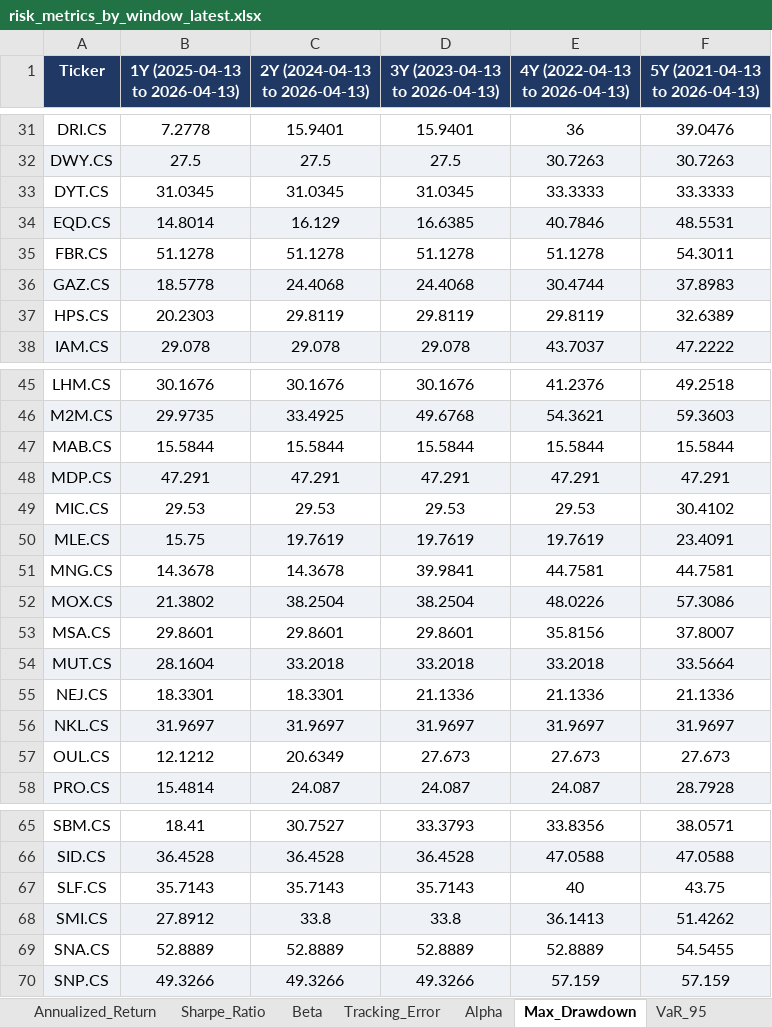
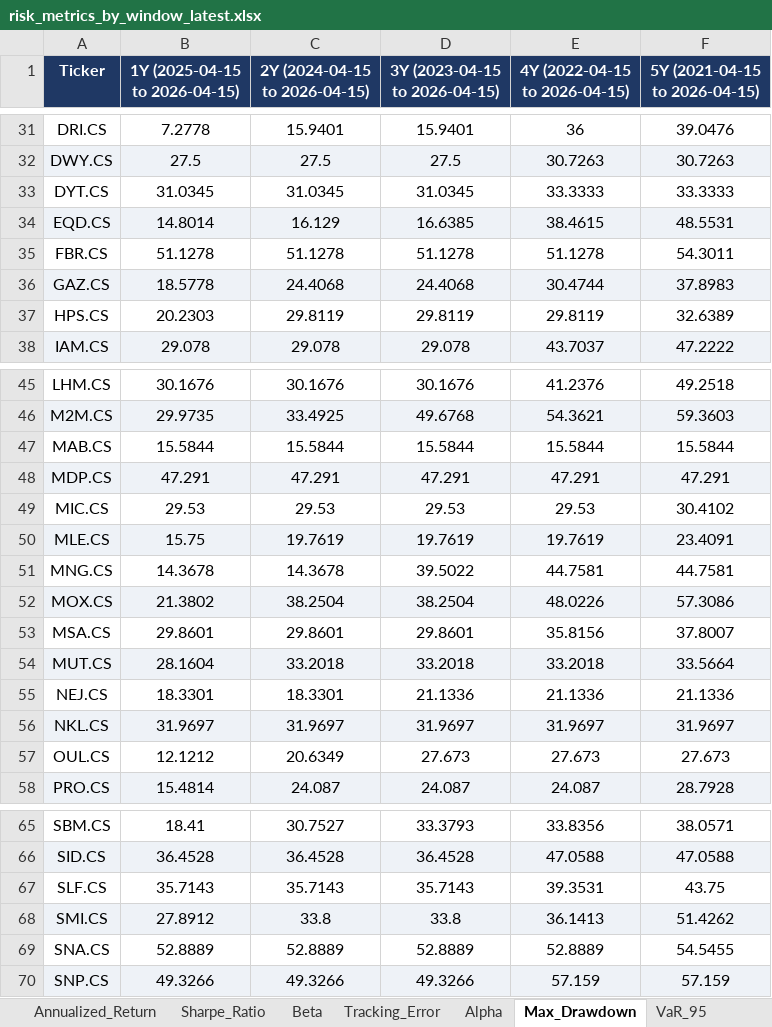
Before and after one commit to akrammarouane1937-source/Alphavest, an Excel workbook: data/risk_metrics_by_window_latest.xlsx, sheet Max_Drawdown, drawn as a sheet; only a part is shown, gaps mark what is left out; values as stored, in another font and other column widths than the file's, no borders; the diff names each change by its address in the sheet, - before the commit and + after, or states it on an @@ line.

```diff
--- a/data/risk_metrics_by_window_latest.xlsx (sheet Max_Drawdown)
+++ b/data/risk_metrics_by_window_latest.xlsx (sheet Max_Drawdown)
-B1: 1Y (2025-04-13 to 2026-04-13)
+B1: 1Y (2025-04-15 to 2026-04-15)
-C1: 2Y (2024-04-13 to 2026-04-13)
+C1: 2Y (2024-04-15 to 2026-04-15)
-D1: 3Y (2023-04-13 to 2026-04-13)
+D1: 3Y (2023-04-15 to 2026-04-15)
-E1: 4Y (2022-04-13 to 2026-04-13)
+E1: 4Y (2022-04-15 to 2026-04-15)
-F1: 5Y (2021-04-13 to 2026-04-13)
+F1: 5Y (2021-04-15 to 2026-04-15)
-E34 (4Y (2022-04-15 to 2026-04-15)): 40.7846
+E34 (4Y (2022-04-15 to 2026-04-15)): 38.4615
-D51 (3Y (2023-04-15 to 2026-04-15)): 39.9841
+D51 (3Y (2023-04-15 to 2026-04-15)): 39.5022
-E67 (4Y (2022-04-15 to 2026-04-15)): 40
+E67 (4Y (2022-04-15 to 2026-04-15)): 39.3531
```
Also changed, not shown: sheet Alpha, sheet Tracking_Error, sheet Sortino_Ratio, sheet Annualized_Return, sheet Annualized_Volatility, sheet Sharpe_Ratio, 4 more sheets, data/portfolio_metrics_latest.xlsx, 3 other files.
